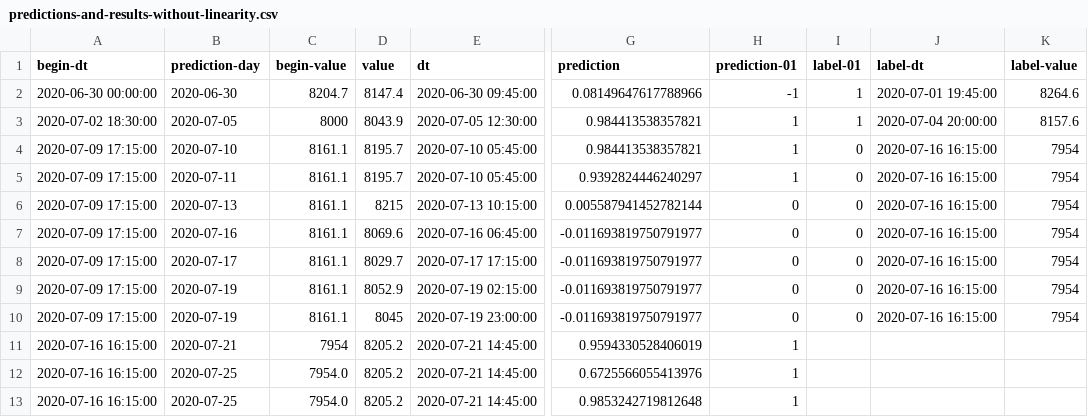
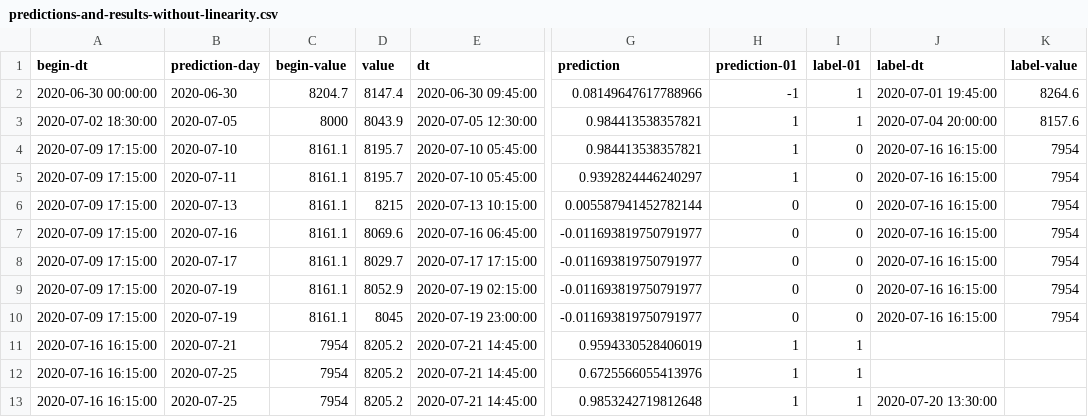
Before and after one commit to md-ov/cryptos, a CSV file: sryptosbt/src/main/resources/histories/predictions-and-results-without-linearity.csv, drawn as a sheet; only a part is shown, gaps mark what is left out; the diff names each change by its address in the sheet, - before the commit and + after, or states it on an @@ line.

```diff
--- a/sryptosbt/src/main/resources/histories/predictions-and-results-without-linearity.csv
+++ b/sryptosbt/src/main/resources/histories/predictions-and-results-without-linearity.csv
-I11:I13 (label-01): (empty)
+I11:I13 (label-01): 1
-C12:C13 (begin-value): 7954.0
+C12:C13 (begin-value): 7954
-J13 (label-dt): (empty)
+J13 (label-dt): 2020-07-20 13:30:00
```
Also changed, not shown: 4 other files.
